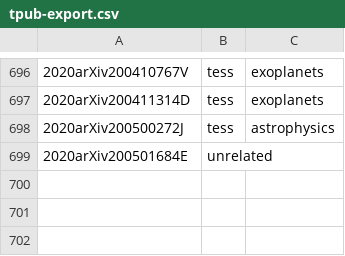
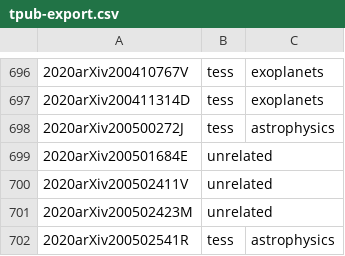
Before and after one commit to tessgi/tpub, a CSV file: data/tpub-export.csv, drawn as a sheet; only a part is shown, gaps mark what is left out.

```diff
--- a/data/tpub-export.csv
+++ b/data/tpub-export.csv
@@ -699 +699,4 @@
 2020arXiv200501684E,unrelated,
+2020arXiv200502411V,unrelated,
+2020arXiv200502423M,unrelated,
+2020arXiv200502541R,tess,astrophysics
```
Also changed, not shown: 1 other file.
